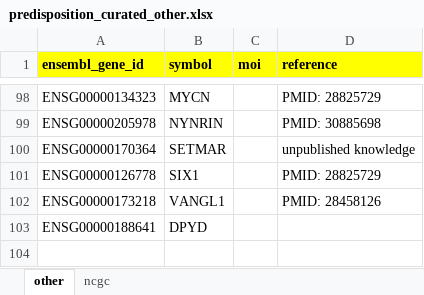
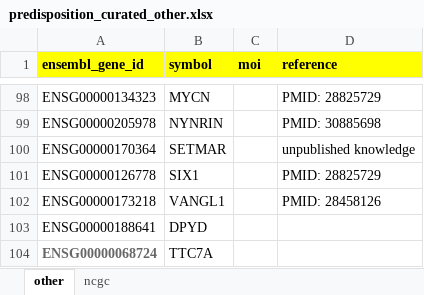
Before and after one commit to sigven/geneOncoX, an Excel workbook: data-raw/predisposition/curated_genes/predisposition_curated_other.xlsx, sheet other, drawn as a sheet; only a part is shown, gaps mark what is left out; values as stored, in another font and other column widths than the file's, no borders; the diff names each change by its address in the sheet, - before the commit and + after, or states it on an @@ line.

Commit message:
update curated cancer predisposition genes

```diff
--- a/data-raw/predisposition/curated_genes/predisposition_curated_other.xlsx (sheet other)
+++ b/data-raw/predisposition/curated_genes/predisposition_curated_other.xlsx (sheet other)
+row 104: ENSG00000068724 | TTC7A
```
Also changed, not shown: 2 other files.
